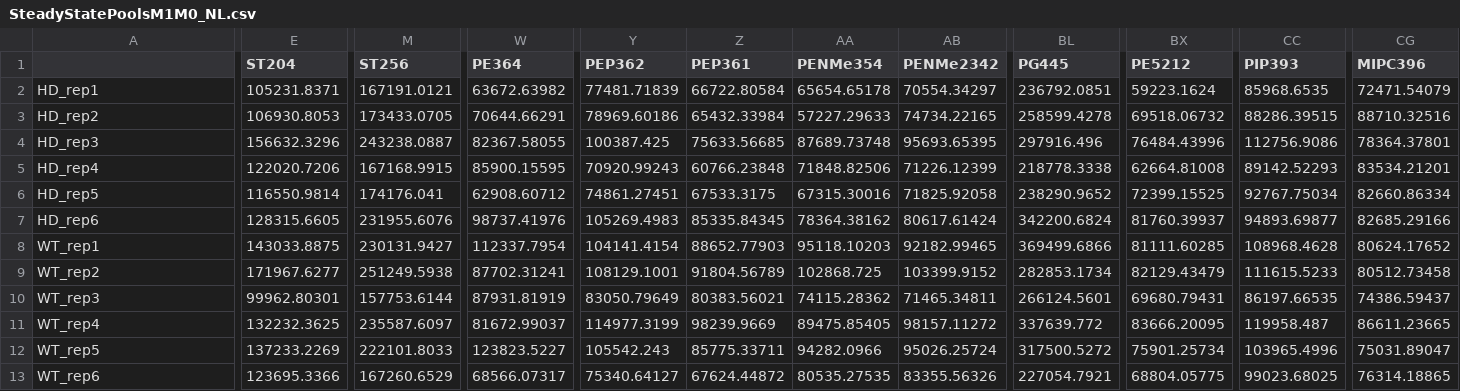
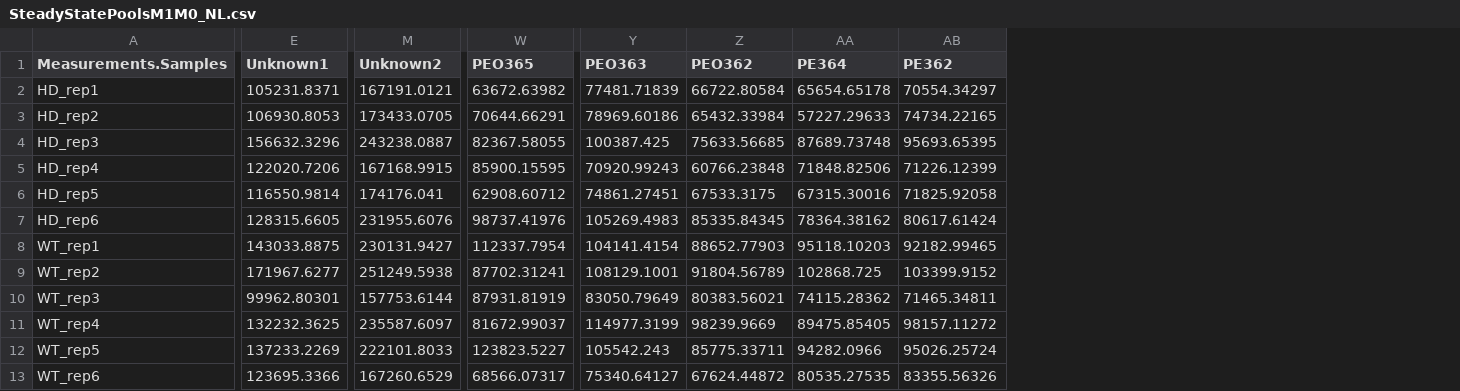
Before and after one commit to MSeidelFed/KineticMSI, a CSV file: inst/extdata/SteadyStatePoolsM1M0_NL.csv, drawn as a sheet; only a part is shown, gaps mark what is left out; the diff covers the shown part only; the diff names each change by its address in the sheet, - before the commit and + after, or states it on an @@ line.

```diff
--- a/inst/extdata/SteadyStatePoolsM1M0_NL.csv
+++ b/inst/extdata/SteadyStatePoolsM1M0_NL.csv
-column BL (PG445), rows 2-13: 236792.0851 | 258599.4278 | 297916.496 | 218778.3338 | 238290.9652 | 342200.6824 | 369499.6866 | 282853.1734 | 266124.5601 | 337639.772 | 317500.5272 | 227054.7921
-column BX (PE5212), rows 2-13: 59223.1624 | 69518.06732 | 76484.43996 | 62664.81008 | 72399.15525 | 81760.39937 | 81111.60285 | 82129.43479 | 69680.79431 | 83666.20095 | 75901.25734 | 68804.05775
-column CC (PIP393), rows 2-13: 85968.6535 | 88286.39515 | 112756.9086 | 89142.52293 | 92767.75034 | 94893.69877 | 108968.4628 | 111615.5233 | 86197.66535 | 119958.487 | 103965.4996 | 99023.68025
-column CG (MIPC396), rows 2-13: 72471.54079 | 88710.32516 | 78364.37801 | 83534.21201 | 82660.86334 | 82685.29166 | 80624.17652 | 80512.73458 | 74386.59437 | 86611.23665 | 75031.89047 | 76314.18865
-A1: (empty)
+A1: Measurements.Samples
-E1: ST204
+E1: Unknown1
-M1: ST256
+M1: Unknown2
-W1: PE364
+W1: PEO365
-Y1: PEP362
+Y1: PEO363
-Z1: PEP361
+Z1: PEO362
-AA1: PENMe354
+AA1: PE364
-AB1: PENMe2342
+AB1: PE362
```
Also changed, not shown: 16 edited cells elsewhere in this file, inst/extdata/ElementFile.csv, inst/extdata/IsoCorInputTable.csv, 15 other files.
